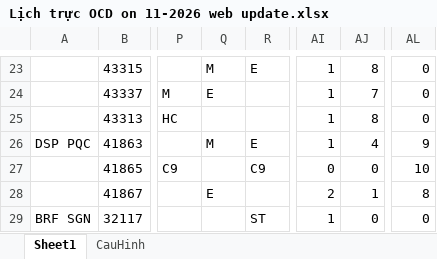
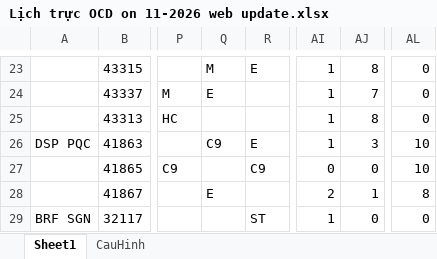
Before and after one commit to dispatchpqc/crewlist-dsp-asst, an Excel workbook: data/2026/11.2026/Lịch trực OCD on 11-2026 web update.xlsx, sheet Sheet1, drawn as a sheet; only a part is shown, gaps mark what is left out; values as stored, in another font and other column widths than the file's, no borders; the diff names each change by its address in the sheet, - before the commit and + after, or states it on an @@ line.

Commit message:
Update roster 11/2026 from web (33 NV)

```diff
--- a/data/2026/11.2026/Lịch trực OCD on 11-2026 web update.xlsx (sheet Sheet1)
+++ b/data/2026/11.2026/Lịch trực OCD on 11-2026 web update.xlsx (sheet Sheet1)
-Q26: M
+Q26: C9
-AJ26: 4
+AJ26: 3
-AL26: 9
+AL26: 10
```
